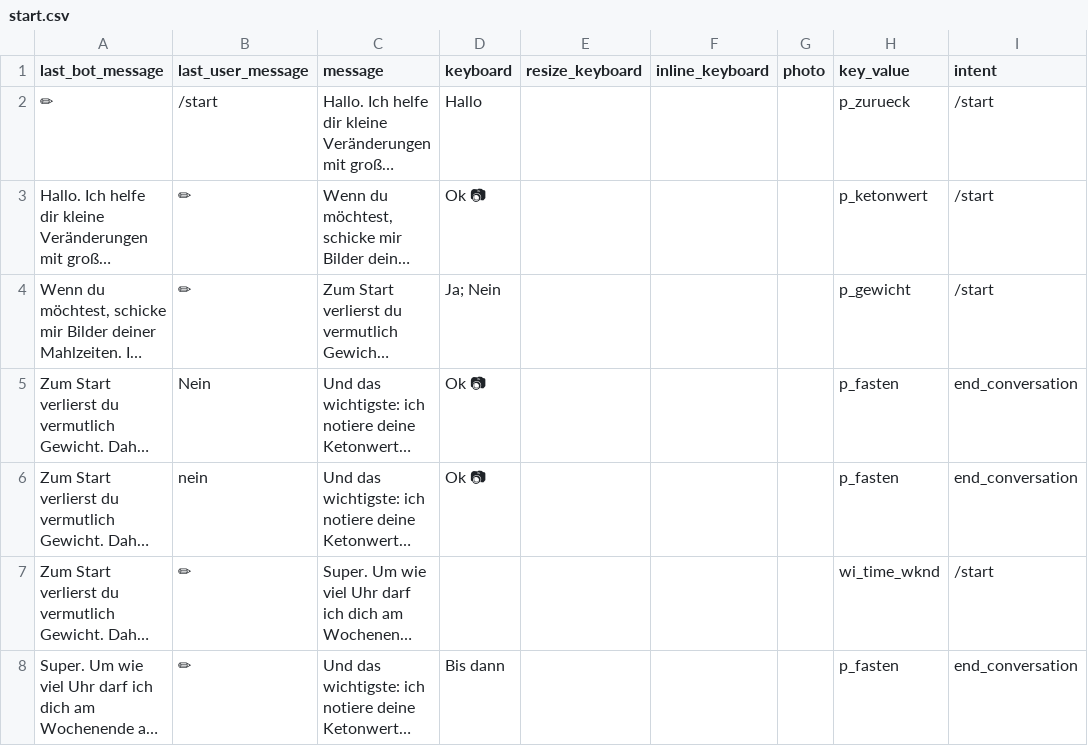
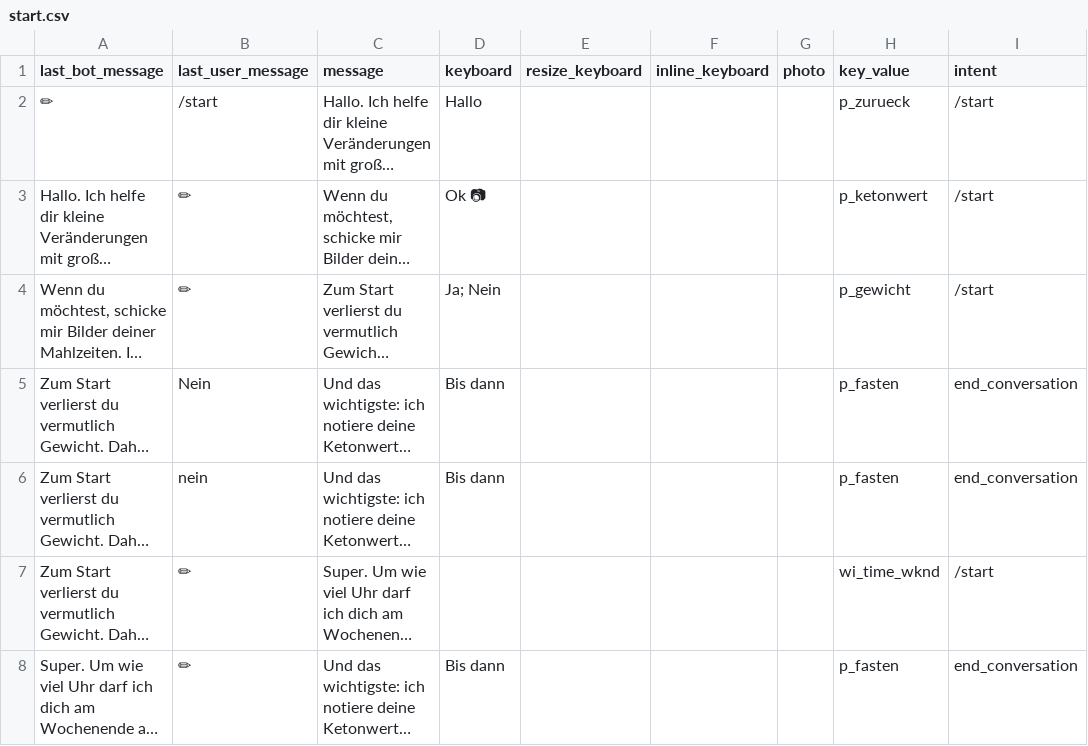
Before and after one commit to s0288/strowan_bot, a CSV file: strowan_bot/dialogues/start.csv, drawn as a sheet; long unchanged cells end in …; the diff names each change by its address in the sheet, - before the commit and + after, or states it on an @@ line.

Commit message:
removed emoji from start dialogue

```diff
--- a/strowan_bot/dialogues/start.csv
+++ b/strowan_bot/dialogues/start.csv
-D5:D6 (keyboard): Ok 📷
+D5:D6 (keyboard): Bis dann
```
